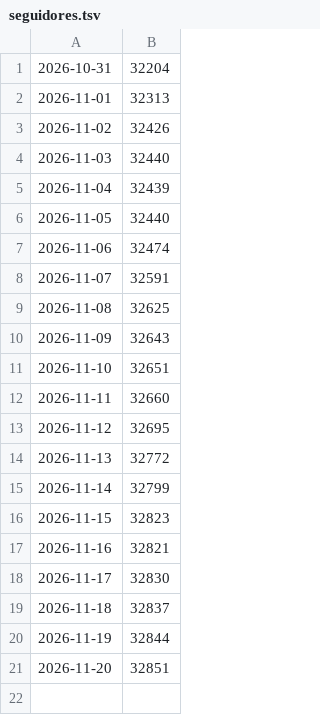
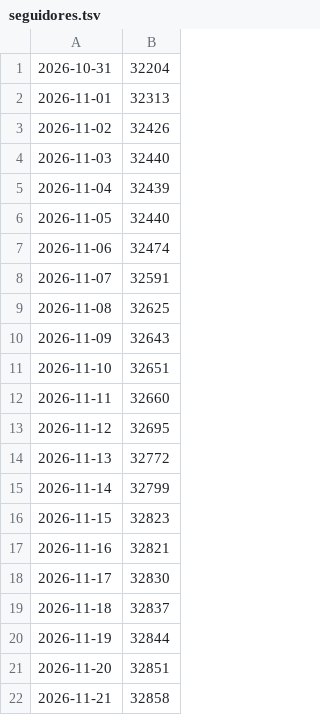
Before and after one commit to brindoapp/reels-teste, a TSV file: contas/leeleo/seguidores.tsv, drawn as a sheet.

```diff
--- a/contas/leeleo/seguidores.tsv
+++ b/contas/leeleo/seguidores.tsv
@@ -21 +21,2 @@
 2026-11-20	32851
+2026-11-21	32858
```
Also changed, not shown: contas/leeleo/radar.tsv, 3 other files.
